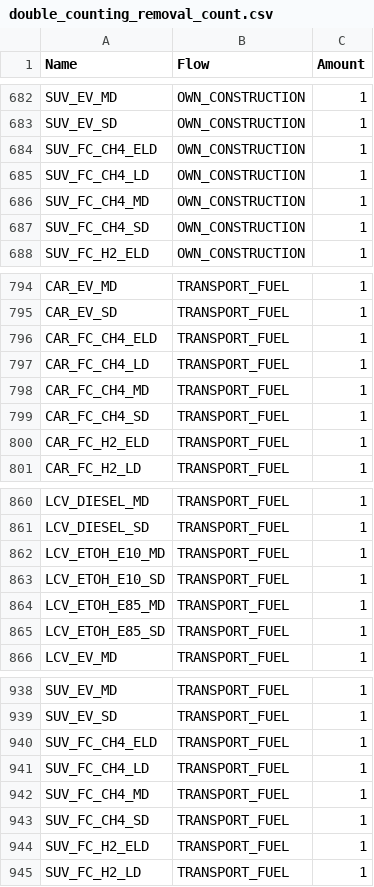
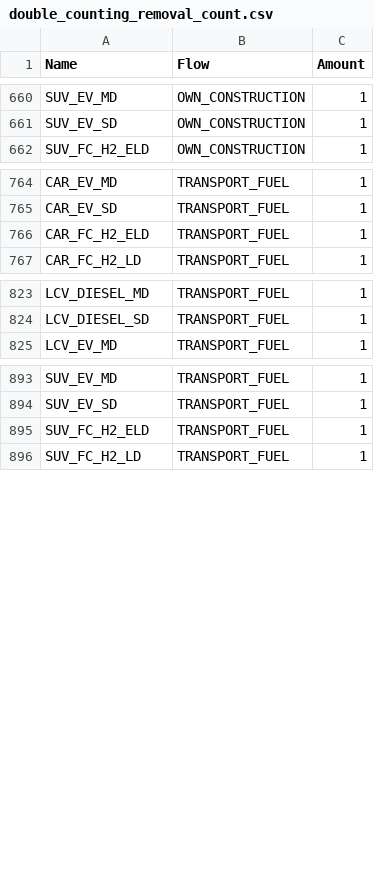
Before and after one commit to matthieu-str/energyscope-lca, a CSV file: 03_Results/LCA/2020/double_counting_removal_count.csv, drawn as a sheet; only a part is shown, gaps mark what is left out; the diff covers the shown part only; the diff names each change by its address in the sheet, - before the commit and + after, or states it on an @@ line.

```diff
--- a/03_Results/LCA/2020/double_counting_removal_count.csv
+++ b/03_Results/LCA/2020/double_counting_removal_count.csv
-row 684: SUV_FC_CH4_ELD | OWN_CONSTRUCTION | 1
-row 685: SUV_FC_CH4_LD | OWN_CONSTRUCTION | 1
-row 686: SUV_FC_CH4_MD | OWN_CONSTRUCTION | 1
-row 687: SUV_FC_CH4_SD | OWN_CONSTRUCTION | 1
-row 796: CAR_FC_CH4_ELD | TRANSPORT_FUEL | 1
-row 797: CAR_FC_CH4_LD | TRANSPORT_FUEL | 1
-row 798: CAR_FC_CH4_MD | TRANSPORT_FUEL | 1
-row 799: CAR_FC_CH4_SD | TRANSPORT_FUEL | 1
-row 862: LCV_ETOH_E10_MD | TRANSPORT_FUEL | 1
-row 863: LCV_ETOH_E10_SD | TRANSPORT_FUEL | 1
-row 864: LCV_ETOH_E85_MD | TRANSPORT_FUEL | 1
-row 865: LCV_ETOH_E85_SD | TRANSPORT_FUEL | 1
-row 940: SUV_FC_CH4_ELD | TRANSPORT_FUEL | 1
-row 941: SUV_FC_CH4_LD | TRANSPORT_FUEL | 1
-row 942: SUV_FC_CH4_MD | TRANSPORT_FUEL | 1
-row 943: SUV_FC_CH4_SD | TRANSPORT_FUEL | 1
```
Also changed, not shown: 36 removed rows elsewhere in this file, 03_Results/LCA/2020/activities_subject_to_double_counting.csv, 03_Results/LCA/2020/double_counting_removal.csv, 18 other files.
